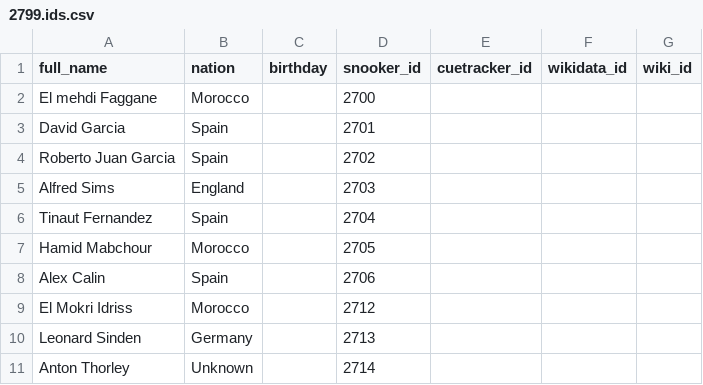
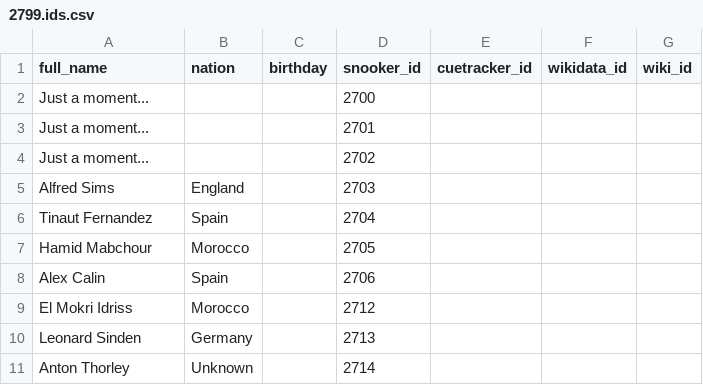
Before and after one commit to dreamerminsk/wiki-langs, a CSV file: players/2799.ids.csv, drawn as a sheet; only a part is shown; removed rows and columns are numbered as before the commit, all else as after; the diff names each change by its address in the sheet, - before the commit and + after, or states it on an @@ line.

```diff
--- a/players/2799.ids.csv
+++ b/players/2799.ids.csv
-row 2: El mehdi Faggane | Morocco |  | 2700
-row 3: David Garcia | Spain |  | 2701
-row 4: Roberto Juan Garcia | Spain |  | 2702
+row 2: Just a moment... |  |  | 2700
+row 3: Just a moment... |  |  | 2701
+row 4: Just a moment... |  |  | 2702
```
Also changed, not shown: players/2699.ids.csv, 1 other file.
